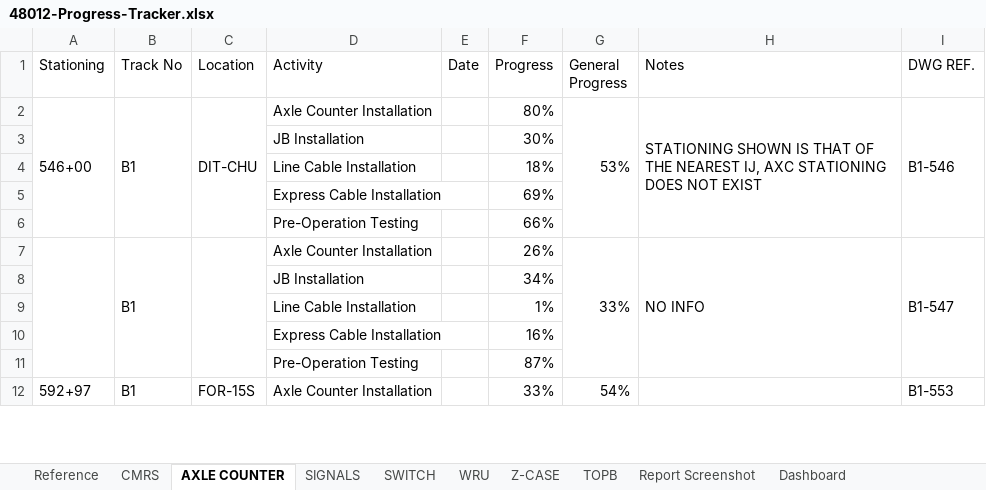
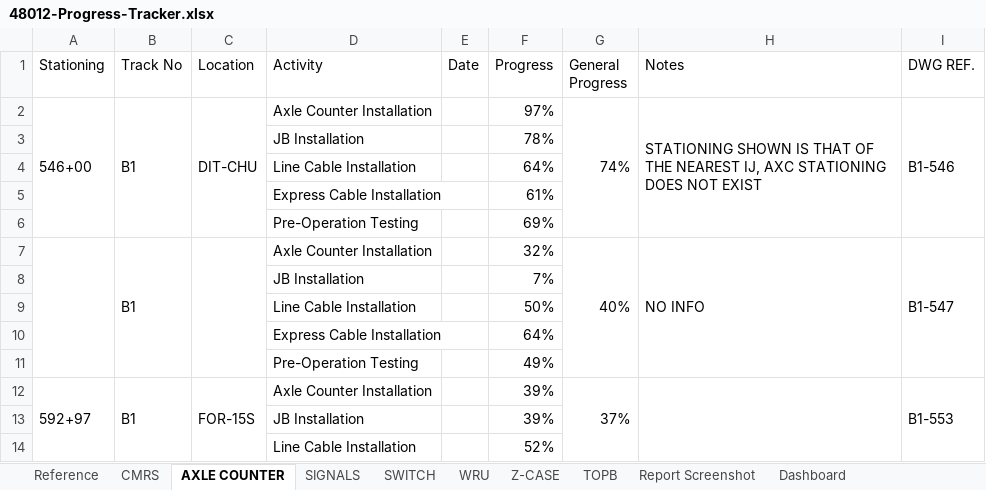
Before and after one commit to moinakdas/Wayside-Installation-Tracker, an Excel workbook: 48012-Progress-Tracker.xlsx, sheet AXLE COUNTER, drawn as a sheet; only a part is shown; values as stored, in another font and other column widths than the file's, no cell formats; removed rows and columns are numbered as before the commit, all else as after; the diff covers the shown part only; the diff names each change by its address in the sheet, - before the commit and + after, or states it on an @@ line.

```diff
--- a/48012-Progress-Tracker.xlsx (sheet AXLE COUNTER)
+++ b/48012-Progress-Tracker.xlsx (sheet AXLE COUNTER)
-F2 (Progress): 80%
+F2 (Progress): 97%
-G2 (General Progress): 53%
+G2 (General Progress): 74%
-F3 (Progress): 30%
+F3 (Progress): 78%
-F4 (Progress): 18%
+F4 (Progress): 64%
@@ row 5 moved to row 350: Express Cable Installation @@
@@ row 6 moved to row 311: Pre-Operation Testing @@
@@ row 335 moved to row 5: Express Cable Installation @@
@@ row 196 moved to row 6: Pre-Operation Testing @@
-F7 (Progress): 26%
+F7 (Progress): 32%
-G7 (General Progress): 33%
+G7 (General Progress): 40%
-F8 (Progress): 34%
+F8 (Progress): 7%
-F9 (Progress): 1%
+F9 (Progress): 50%
@@ row 10 moved to row 205: Express Cable Installation @@
@@ row 11 moved to row 356: Pre-Operation Testing @@
@@ row 55 moved to row 10: Express Cable Installation @@
@@ row 261 moved to row 11: Pre-Operation Testing @@
-A12:A16 merged
+A12:A16 merged
-B12:B16 merged
+B12:B16 merged
-C12:C16 merged
+C12:C16 merged
-F12 (Progress): 33%
+F12 (Progress): 39%
-G12 (General Progress): 54%
+G12 (General Progress): 37%
-G12:G16 merged
+G12:G16 merged
-H12:H16 merged
+H12:H16 merged
-I12:I16 merged
+I12:I16 merged
+row 13:  |  |  | JB Installation |  | 39%
@@ row 44 moved to row 14: Line Cable Installation @@
```
Also changed, not shown: 225 added rows, 226 removed rows, 110 moved rows, 21 edited cells and merged cells elsewhere in this sheet, sheet CMRS, sheet WRU, sheet SIGNALS, sheet SWITCH, sheet Z-CASE, sheet TOPB, cell formats, formulas that keep their value, 5 other files.
